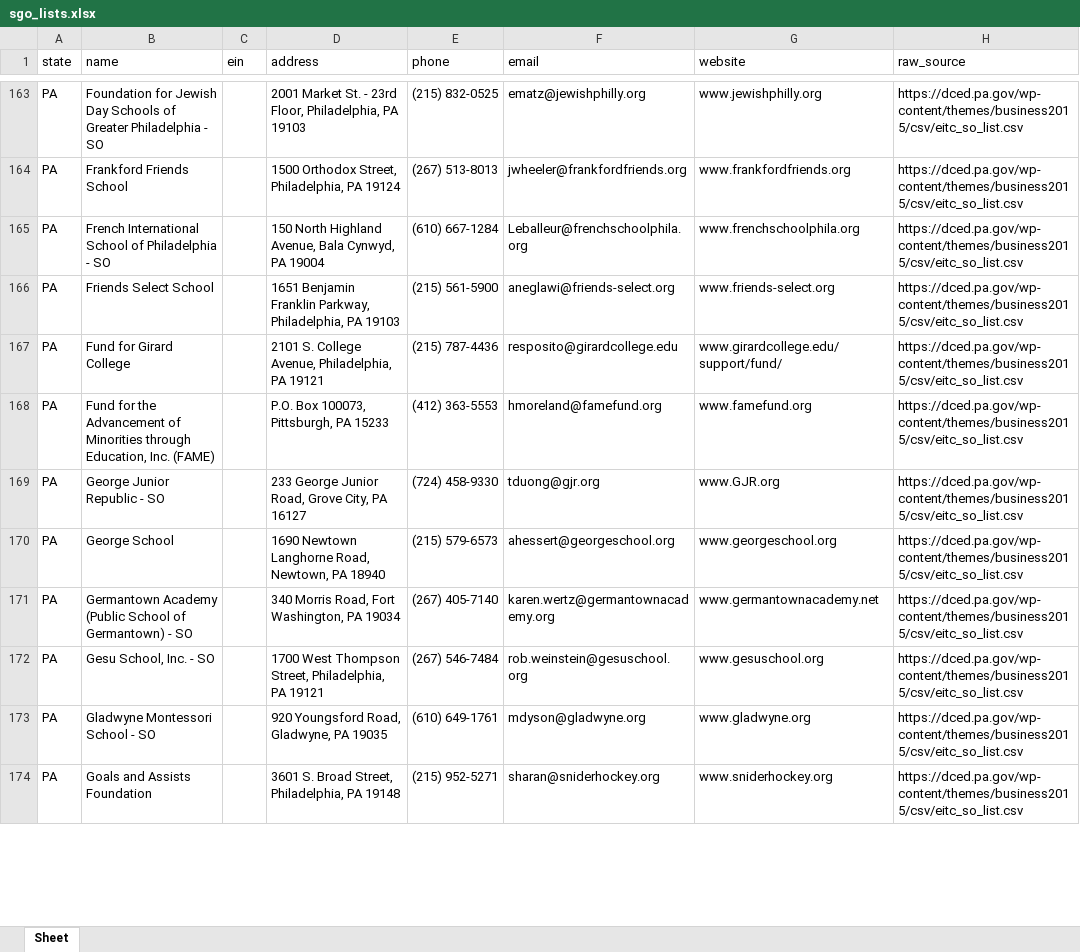
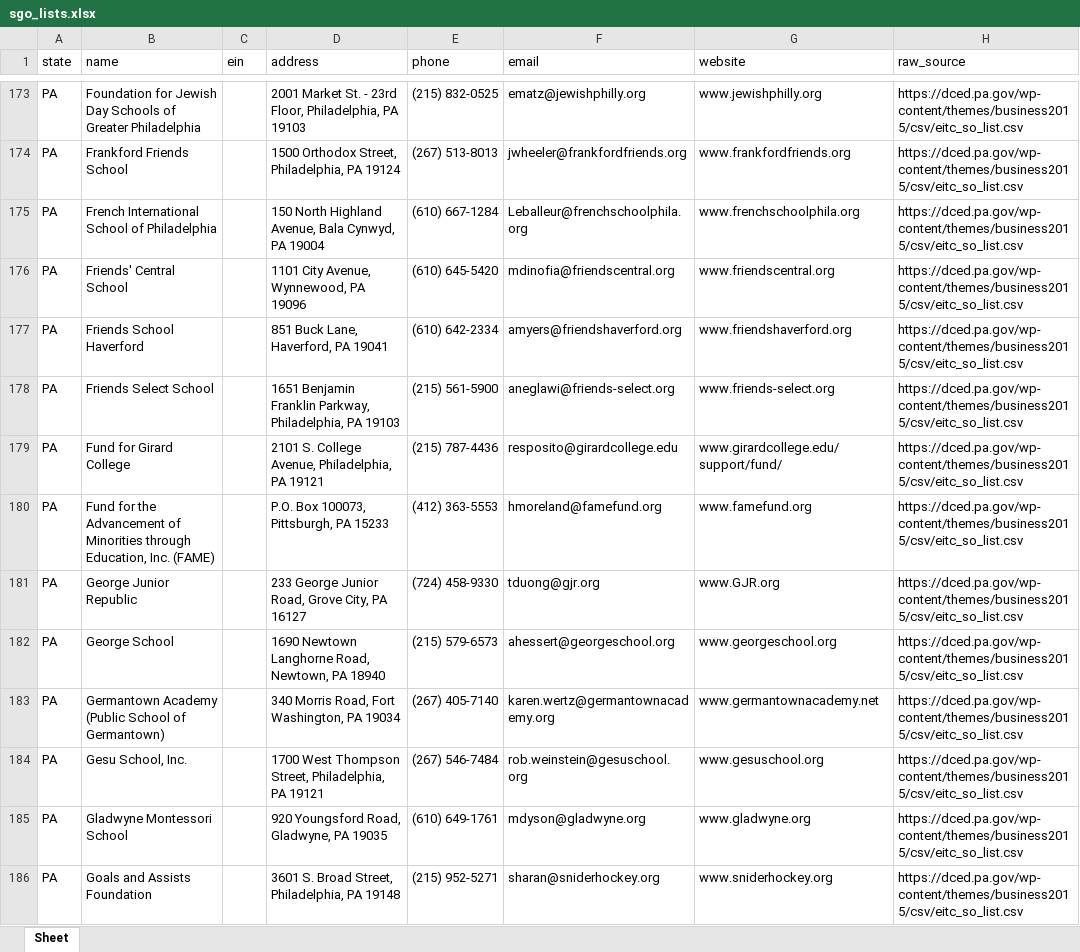
Before and after one commit to CRun7789/SGO-Validation, an Excel workbook: state_lists/sgo_lists.xlsx, sheet Sheet, drawn as a sheet; only a part is shown, gaps mark what is left out; values as stored, in another font and other column widths than the file's, no borders; addresses are those after the commit; the diff covers the shown part only; the diff names each change by its address in the sheet, - before the commit and + after, or states it on an @@ line.

```diff
--- a/state_lists/sgo_lists.xlsx (sheet Sheet)
+++ b/state_lists/sgo_lists.xlsx (sheet Sheet)
-B173 (name): …Greater Philadelphia - SO
+B173 (name): …Greater Philadelphia
-B175 (name): …of Philadelphia - SO
+B175 (name): …of Philadelphia
+row 176: PA | Friends' Central School |  | 1101 City Avenue, Wynnewood, PA 19096 | (610) 645-5420 | mdinofia@friendscentral.org | www.friendscentral.org | https://dced.pa.gov/wp-content/themes/business2015/csv/eitc_so_list.csv
+row 177: PA | Friends School Haverford |  | 851 Buck Lane, Haverford, PA 19041 | (610) 642-2334 | amyers@friendshaverford.org | www.friendshaverford.org | https://dced.pa.gov/wp-content/themes/business2015/csv/eitc_so_list.csv
-B181 (name): George Junior Republic - SO
+B181 (name): George Junior Republic
-B183 (name): …of Germantown) - SO
+B183 (name): …of Germantown)
-B184 (name): Gesu School, Inc. - SO
+B184 (name): Gesu School, Inc.
-B185 (name): Gladwyne Montessori School - SO
+B185 (name): Gladwyne Montessori School
```
Also changed, not shown: 52 added rows, 3 removed rows and 86 edited cells elsewhere in this sheet, sgo_lists.xlsx, 5 other files.
